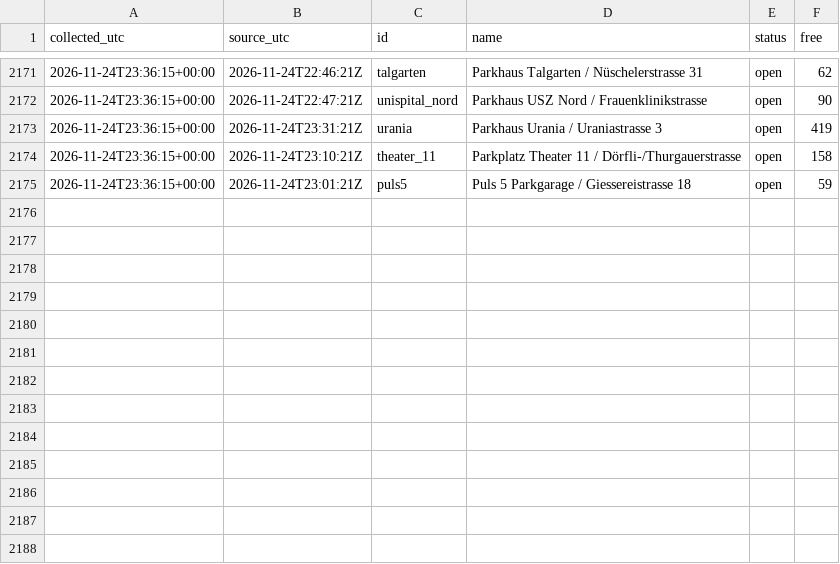
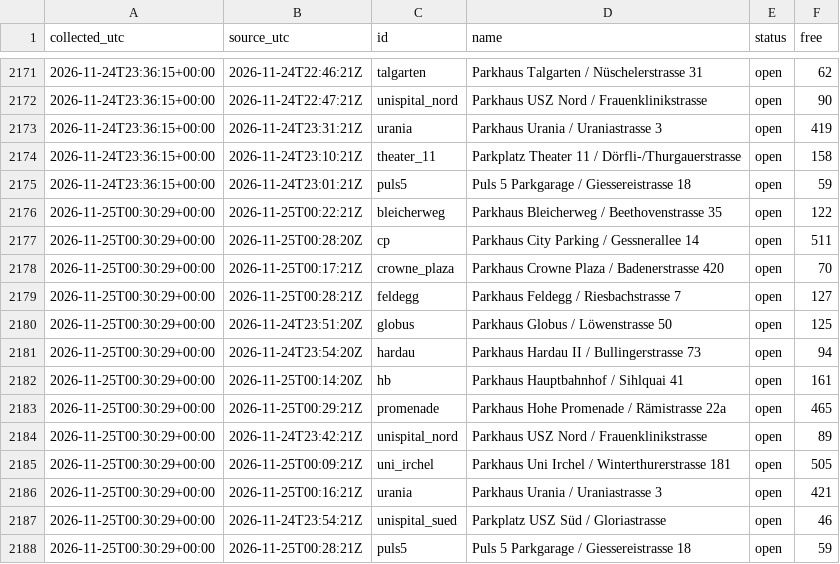
Before and after one commit to mrvn63/Parkdaten, a CSV file: data/zuerich/2026-11.csv, drawn as a sheet; only a part is shown, gaps mark what is left out.

```diff
--- a/data/zuerich/2026-11.csv
+++ b/data/zuerich/2026-11.csv
@@ -2175 +2175,14 @@ collected_utc,source_utc,id,name,status,free
 2026-11-24T23:36:15+00:00,2026-11-24T23:01:21Z,puls5,Puls 5 Parkgarage / Giessereistrasse 18,open,59
+2026-11-25T00:30:29+00:00,2026-11-25T00:22:21Z,bleicherweg,Parkhaus Bleicherweg / Beethovenstrasse 35,open,122
+2026-11-25T00:30:29+00:00,2026-11-25T00:28:20Z,cp,Parkhaus City Parking / Gessnerallee 14,open,511
+2026-11-25T00:30:29+00:00,2026-11-25T00:17:21Z,crowne_plaza,Parkhaus Crowne Plaza / Badenerstrasse 420,open,70
+2026-11-25T00:30:29+00:00,2026-11-25T00:28:21Z,feldegg,Parkhaus Feldegg / Riesbachstrasse 7,open,127
+2026-11-25T00:30:29+00:00,2026-11-24T23:51:20Z,globus,Parkhaus Globus / Löwenstrasse 50,open,125
+2026-11-25T00:30:29+00:00,2026-11-24T23:54:20Z,hardau,Parkhaus Hardau II / Bullingerstrasse 73,open,94
+2026-11-25T00:30:29+00:00,2026-11-25T00:14:20Z,hb,Parkhaus Hauptbahnhof / Sihlquai 41,open,161
+2026-11-25T00:30:29+00:00,2026-11-25T00:29:21Z,promenade,Parkhaus Hohe Promenade / Rämistrasse 22a,open,465
+2026-11-25T00:30:29+00:00,2026-11-24T23:42:21Z,unispital_nord,Parkhaus USZ Nord / Frauenklinikstrasse,open,89
+2026-11-25T00:30:29+00:00,2026-11-25T00:09:21Z,uni_irchel,Parkhaus Uni Irchel / Winterthurerstrasse 181,open,505
+2026-11-25T00:30:29+00:00,2026-11-25T00:16:21Z,urania,Parkhaus Urania / Uraniastrasse 3,open,421
+2026-11-25T00:30:29+00:00,2026-11-24T23:54:21Z,unispital_sued,Parkplatz USZ Süd / Gloriastrasse,open,46
+2026-11-25T00:30:29+00:00,2026-11-25T00:28:21Z,puls5,Puls 5 Parkgarage / Giessereistrasse 18,open,59
```
Also changed, not shown: data/basel/2026-11.csv, 3 other files.
